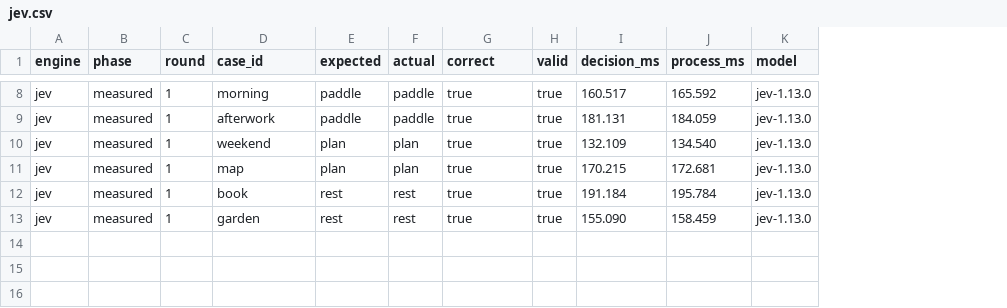
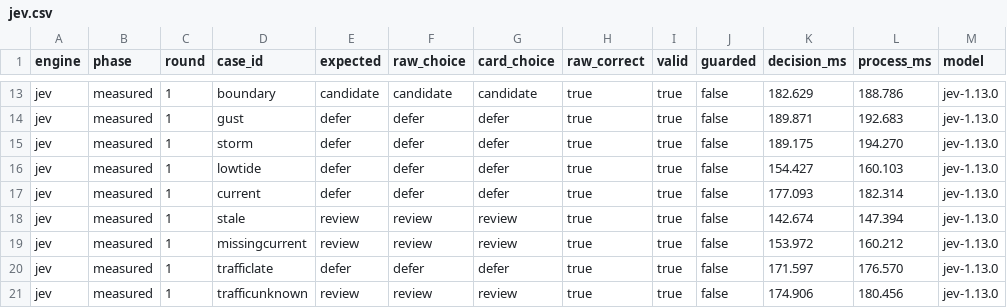
Before and after one commit to jimador/bayes-of-our-lives, a CSV file: results/jev.csv, drawn as a sheet; only a part is shown, gaps mark what is left out; removed rows and columns are numbered as before the commit, all else as after; rows hold the shown columns only; the diff covers the shown part only; the diff names each change by its address in the sheet, - before the commit and + after, or states it on an @@ line.

```diff
--- a/results/jev.csv
+++ b/results/jev.csv
-column F (actual), rows 8-13: paddle | paddle | plan | plan | rest | rest
+column F (raw_choice), row 13: candidate; rows 15-16: defer | defer; rows 18-20: review | review | defer
+column G (card_choice), row 13: candidate; rows 15-16: defer | defer; rows 18-20: review | review | defer
+column J (guarded), row 13: false; rows 15-16: false | false; rows 18-20: all false
-H1: correct
+H1: raw_correct
-D13 (case_id): morning
+D13 (case_id): boundary
-E13 (expected): paddle
+E13 (expected): candidate
-K13 (decision_ms): 160.517
+K13 (decision_ms): 182.629
-L13 (process_ms): 165.592
+L13 (process_ms): 188.786
+row 14: jev | measured | 1 | gust | defer | defer | defer | true | true | false | 189.871 | 192.683 | jev-1.13.0
-D15 (case_id): afterwork
+D15 (case_id): storm
-E15 (expected): paddle
+E15 (expected): defer
-K15 (decision_ms): 181.131
+K15 (decision_ms): 189.175
-L15 (process_ms): 184.059
+L15 (process_ms): 194.270
-D16 (case_id): weekend
+D16 (case_id): lowtide
-E16 (expected): plan
+E16 (expected): defer
-K16 (decision_ms): 132.109
+K16 (decision_ms): 154.427
-L16 (process_ms): 134.540
+L16 (process_ms): 160.103
+row 17: jev | measured | 1 | current | defer | defer | defer | true | true | false | 177.093 | 182.314 | jev-1.13.0
-D18 (case_id): map
+D18 (case_id): stale
-E18 (expected): plan
+E18 (expected): review
-K18 (decision_ms): 170.215
+K18 (decision_ms): 142.674
-L18 (process_ms): 172.681
+L18 (process_ms): 147.394
-D19 (case_id): book
+D19 (case_id): missingcurrent
-E19 (expected): rest
+E19 (expected): review
-K19 (decision_ms): 191.184
+K19 (decision_ms): 153.972
-L19 (process_ms): 195.784
+L19 (process_ms): 160.212
-D20 (case_id): garden
+D20 (case_id): trafficlate
-E20 (expected): rest
+E20 (expected): defer
-K20 (decision_ms): 155.090
+K20 (decision_ms): 171.597
-L20 (process_ms): 158.459
+L20 (process_ms): 176.570
+row 21: jev | measured | 1 | trafficunknown | review | review | review | true | true | false | 174.906 | 180.456 | jev-1.13.0
```
Also changed, not shown: 5 added rows and 24 edited cells elsewhere in this file, results/local.csv, results/openai.csv, 10 other files.
